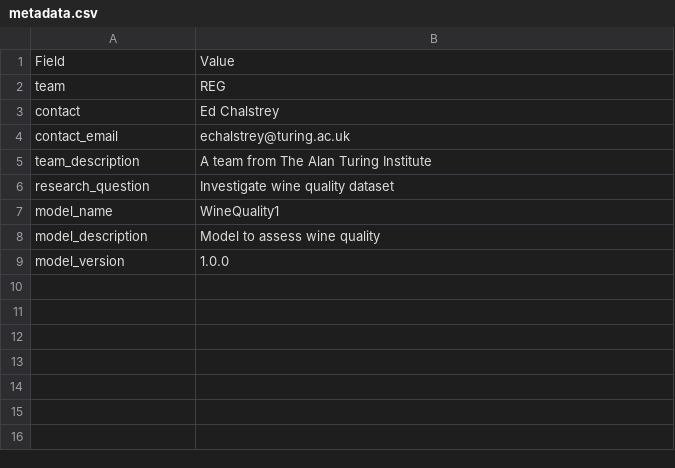
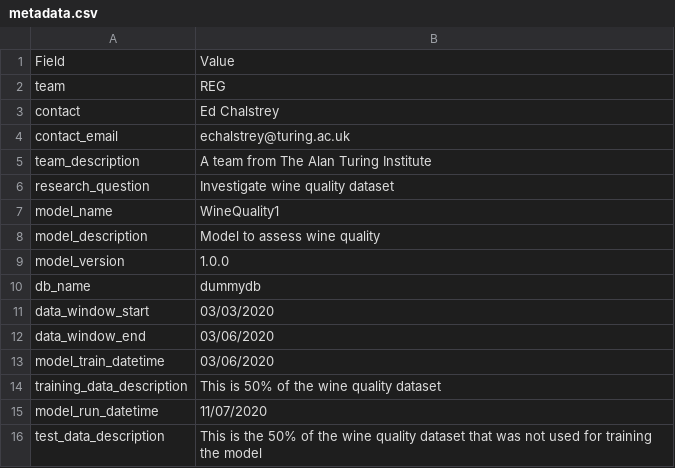
Before and after one commit to alan-turing-institute/ModMon, a CSV file: models/sklearn_basic/analyst_scripts/metadata.csv, drawn as a sheet; the diff names each change by its address in the sheet, - before the commit and + after, or states it on an @@ line.

Commit message:
use csv datafiles and move db setup to metadata.csv

```diff
--- a/models/sklearn_basic/analyst_scripts/metadata.csv
+++ b/models/sklearn_basic/analyst_scripts/metadata.csv
+row 10: db_name | dummydb
+row 11: data_window_start | 03/03/2020
+row 12: data_window_end | 03/06/2020
+row 13: model_train_datetime | 03/06/2020
+row 14: training_data_description | This is 50% of the wine quality dataset
+row 15: model_run_datetime | 11/07/2020
+row 16: test_data_description | This is the 50% of the wine quality dataset that was not used for training the model
```
Also changed, not shown: 6 other files.
